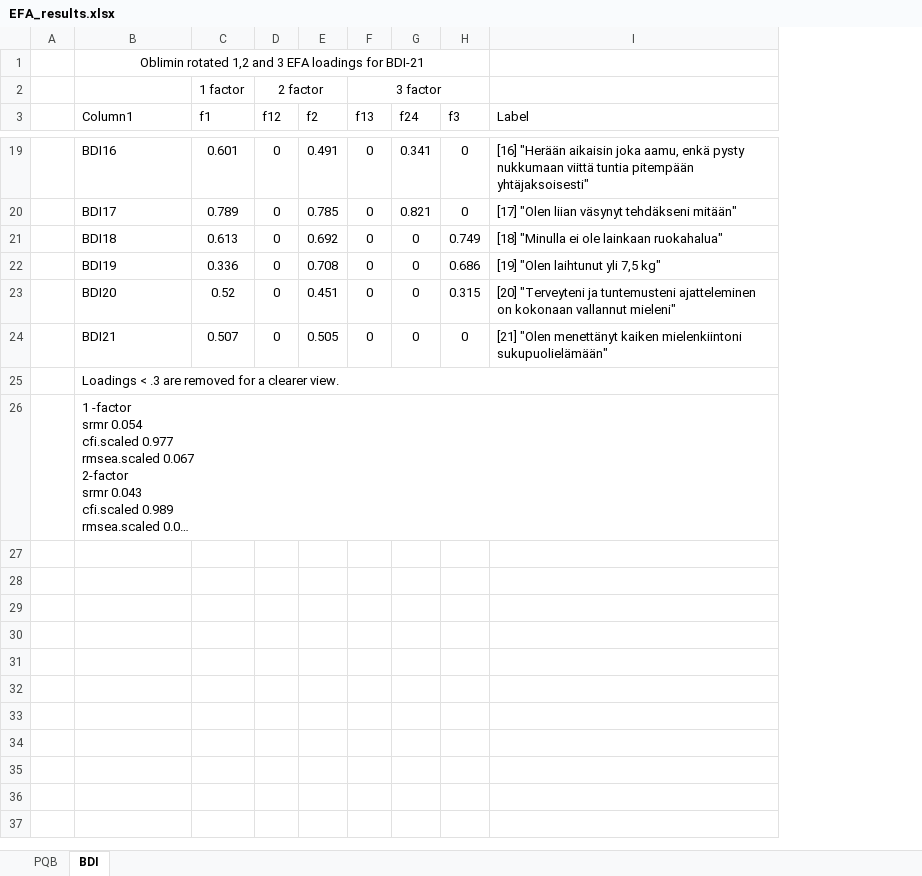
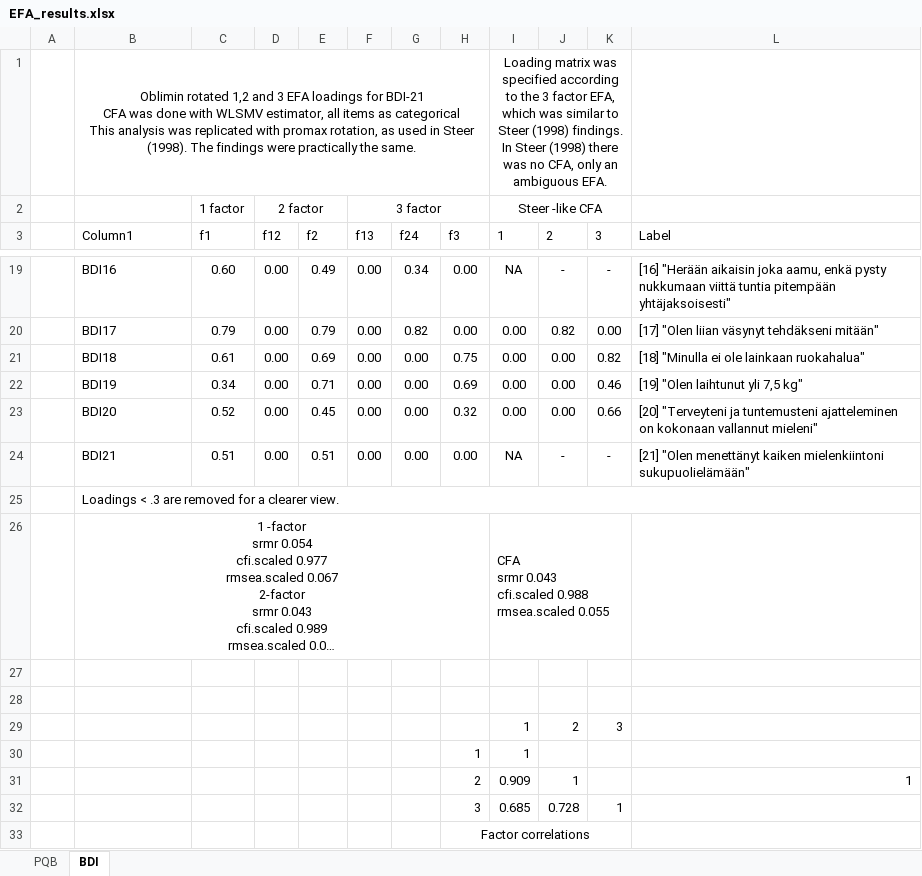
Before and after one commit to lintula9/Adolescent_psychiatric_prevalence, an Excel workbook: EFA_results.xlsx, sheet BDI, drawn as a sheet; only a part is shown, gaps mark what is left out; long unchanged cells end in …; values as stored, in another font and other column widths than the file's, no borders; conditional formats and table styles not drawn; removed rows and columns are numbered as before the commit, all else as after; ↵ is a line break in a cell; the diff covers the shown part only; the diff names each change by its address in the sheet, - before the commit and + after, or states it on an @@ line.

```diff
--- a/EFA_results.xlsx (sheet BDI)
+++ b/EFA_results.xlsx (sheet BDI)
+column I (1), rows 1-2: Loading matrix was specified according to the 3 factor EFA, which was similar to Steer (1998) findings. ↵ In Steer (1998) there was no CFA, only an ambiguous EFA. | Steer -like CFA; rows 19-26: NA | 0.00 | 0.00 | 0.00 | 0.00 | NA |  | CFA ↵ srmr 0.043 ↵ cfi.scaled 0.988 ↵ rmsea.scaled 0.055
+column J (2), rows 19-24: - | 0.82 | 0.00 | 0.00 | 0.00 | -
+column K (3), rows 19-24: - | 0.00 | 0.82 | 0.46 | 0.66 | -
-B1 (Column1): …for BDI-21
+B1 (Column1): …for BDI-21 ↵ CFA was done with WLSMV estimator, all items as categorical ↵ This analysis was replicated with promax rotation, as used in Steer (1998). The findings were practically the same.
-C19 (f1): 0.601
+C19 (f1): 0.60
-D19:D24 (f12): 0
+D19:D24 (f12): 0.00
-E19 (f2): 0.491
+E19 (f2): 0.49
-F19:F24 (f13): 0
+F19:F24 (f13): 0.00
-G19 (f24): 0.341
+G19 (f24): 0.34
-H19:H20 (f3): 0
+H19:H20 (f3): 0.00
-C20 (f1): 0.789
+C20 (f1): 0.79
-E20 (f2): 0.785
+E20 (f2): 0.79
-G20 (f24): 0.821
+G20 (f24): 0.82
-C21 (f1): 0.613
+C21 (f1): 0.61
-E21 (f2): 0.692
+E21 (f2): 0.69
-G21:G24 (f24): 0
+G21:G24 (f24): 0.00
-H21 (f3): 0.749
+H21 (f3): 0.75
-C22 (f1): 0.336
+C22 (f1): 0.34
-E22 (f2): 0.708
+E22 (f2): 0.71
-H22 (f3): 0.686
+H22 (f3): 0.69
-E23 (f2): 0.451
+E23 (f2): 0.45
-H23 (f3): 0.315
+H23 (f3): 0.32
-C24 (f1): 0.507
+C24 (f1): 0.51
-E24 (f2): 0.505
+E24 (f2): 0.51
-H24 (f3): 0
+H24 (f3): 0.00
-B26 alignment: left
+B26 alignment: center
-B26:I26 merged
+B26:H26 merged
+row 27: (empty)
+row 28: (empty)
+row 29:  |  |  |  |  |  |  |  | 1 | 2 | 3
+row 30:  |  |  |  |  |  |  | 1 | 1
+row 31:  |  |  |  |  |  |  | 2 | 0.909 | 1 |  | 1
+row 32:  |  |  |  |  |  |  | 3 | 0.685 | 0.728 | 1
+row 33:  |  |  |  |  |  |  | Factor correlations
```
Also changed, not shown: 87 edited cells elsewhere in this sheet, 3 other files.
